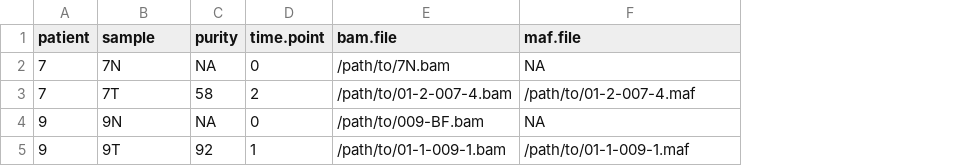
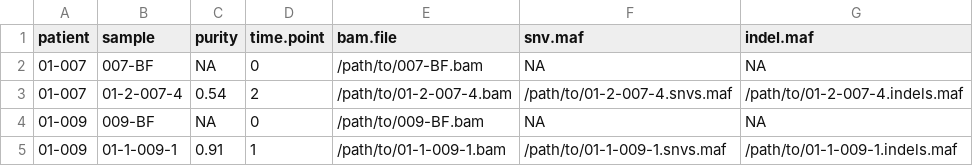
Before and after one commit to rmcclosk/shiny-snv, a TSV file: metadata_sample.tsv, drawn as a sheet; removed rows and columns are numbered as before the commit, all else as after; the diff names each change by its address in the sheet, - before the commit and + after, or states it on an @@ line.

Commit message:
Updated sample metadata

```diff
--- a/metadata_sample.tsv
+++ b/metadata_sample.tsv
+column G (indel.maf), row 2: NA; row 4: NA
-F1: maf.file
+F1: snv.maf
-A2 (patient): 7
+A2 (patient): 01-007
-B2 (sample): 7N
+B2 (sample): 007-BF
-E2 (bam.file): /path/to/7N.bam
+E2 (bam.file): /path/to/007-BF.bam
-row 3: 7 | 7T | 58 | 2 | /path/to/01-2-007-4.bam | /path/to/01-2-007-4.maf
+row 3: 01-007 | 01-2-007-4 | 0.54 | 2 | /path/to/01-2-007-4.bam | /path/to/01-2-007-4.snvs.maf | /path/to/01-2-007-4.indels.maf
-A4 (patient): 9
+A4 (patient): 01-009
-B4 (sample): 9N
+B4 (sample): 009-BF
-row 5: 9 | 9T | 92 | 1 | /path/to/01-1-009-1.bam | /path/to/01-1-009-1.maf
+row 5: 01-009 | 01-1-009-1 | 0.91 | 1 | /path/to/01-1-009-1.bam | /path/to/01-1-009-1.snvs.maf | /path/to/01-1-009-1.indels.maf
```
